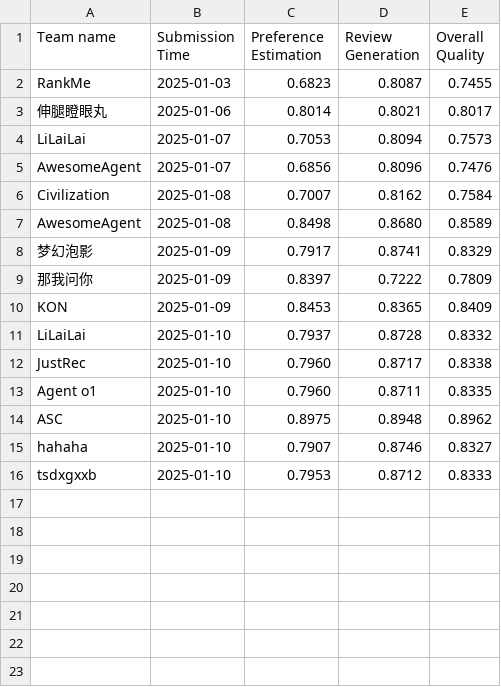
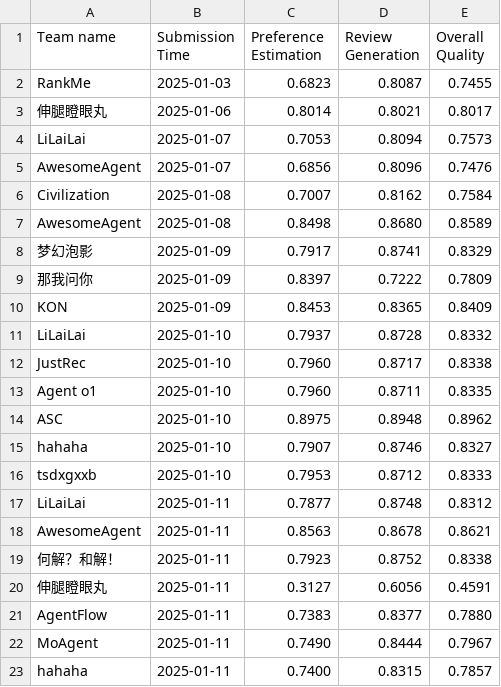
Before and after one commit to Ashish-Basetty/AgentSocietyChallenge, a CSV file: docs/assets/data/behavior_leaderboard.csv, drawn as a sheet.

Commit message:
update leaderboard

```diff
--- a/docs/assets/data/behavior_leaderboard.csv
+++ b/docs/assets/data/behavior_leaderboard.csv
@@ -16 +16,8 @@ hahaha,2025-01-10,0.7907,0.8746,0.8327
 tsdxgxxb,2025-01-10,0.7953,0.8712,0.8333
+LiLaiLai,2025-01-11,0.7877,0.8748,0.8312
+AwesomeAgent,2025-01-11,0.8563,0.8678,0.8621
+何解？和解！,2025-01-11,0.7923,0.8752,0.8338
+伸腿瞪眼丸,2025-01-11,0.3127,0.6056,0.4591
+AgentFlow,2025-01-11,0.7383,0.8377,0.7880
+MoAgent,2025-01-11,0.7490,0.8444,0.7967
+hahaha,2025-01-11,0.7400,0.8315,0.7857
```
Also changed, not shown: docs/assets/data/recommendation_leaderboard.csv.
